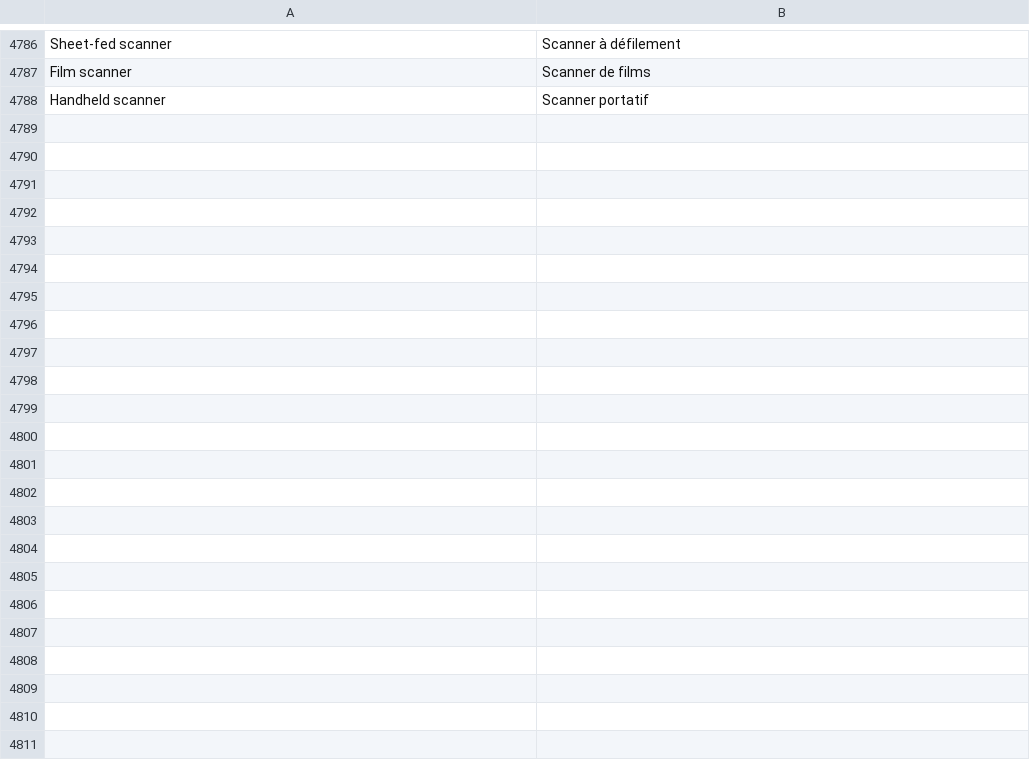
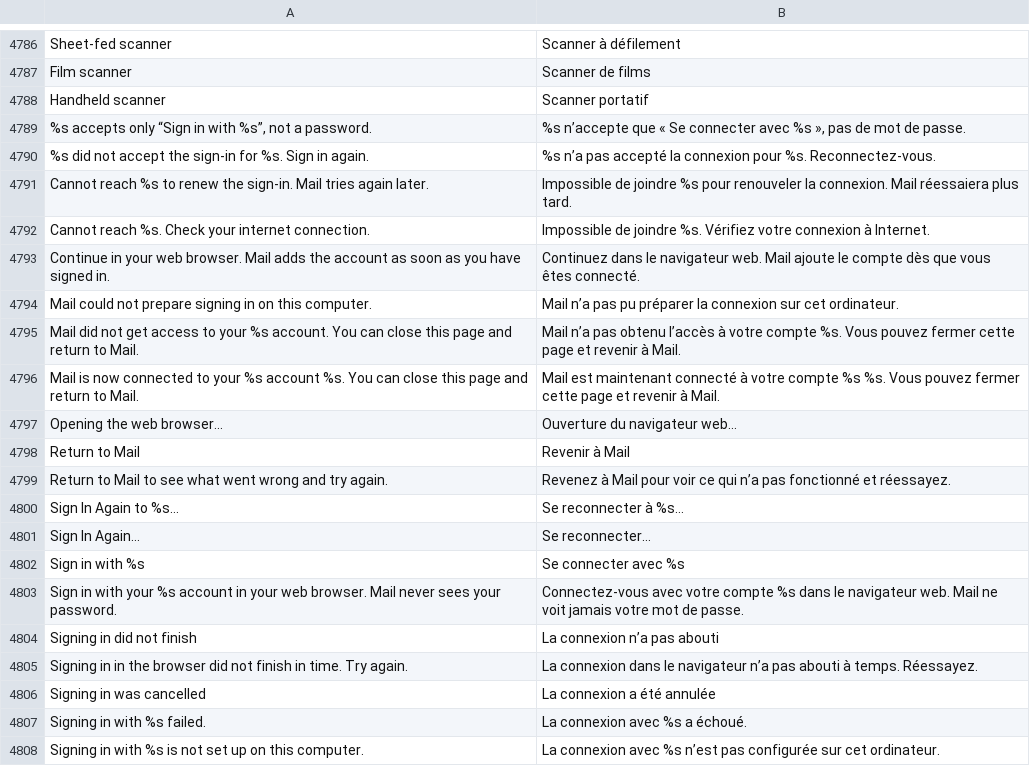
Before and after one commit to luxopes/LuxOS-Arch, a TSV file: packages/luxos-i18n/files/fr.tsv, drawn as a sheet; only a part is shown, gaps mark what is left out; the diff covers the shown part only.

```diff
--- a/packages/luxos-i18n/files/fr.tsv
+++ b/packages/luxos-i18n/files/fr.tsv
@@ -4788 +4788,21 @@ Film scanner	Scanner de films
 Handheld scanner	Scanner portatif
+%s accepts only “Sign in with %s”, not a password.	%s n’accepte que « Se connecter avec %s », pas de mot de passe.
+%s did not accept the sign-in for %s. Sign in again.	%s n’a pas accepté la connexion pour %s. Reconnectez-vous.
+Cannot reach %s to renew the sign-in. Mail tries again later.	Impossible de joindre %s pour renouveler la connexion. Mail réessaiera plus tard.
+Cannot reach %s. Check your internet connection.	Impossible de joindre %s. Vérifiez votre connexion à Internet.
+Continue in your web browser. Mail adds the account as soon as you have signed in.	Continuez dans le navigateur web. Mail ajoute le compte dès que vous êtes connecté.
+Mail could not prepare signing in on this computer.	Mail n’a pas pu préparer la connexion sur cet ordinateur.
+Mail did not get access to your %s account. You can close this page and return to Mail.	Mail n’a pas obtenu l’accès à votre compte %s. Vous pouvez fermer cette page et revenir à Mail.
+Mail is now connected to your %s account %s. You can close this page and return to Mail.	Mail est maintenant connecté à votre compte %s %s. Vous pouvez fermer cette page et revenir à Mail.
+Opening the web browser…	Ouverture du navigateur web…
+Return to Mail	Revenir à Mail
+Return to Mail to see what went wrong and try again.	Revenez à Mail pour voir ce qui n’a pas fonctionné et réessayez.
+Sign In Again to %s…	Se reconnecter à %s…
+Sign In Again…	Se reconnecter…
+Sign in with %s	Se connecter avec %s
+Sign in with your %s account in your web browser. Mail never sees your password.	Connectez-vous avec votre compte %s dans le navigateur web. Mail ne voit jamais votre mot de passe.
+Signing in did not finish	La connexion n’a pas abouti
+Signing in in the browser did not finish in time. Try again.	La connexion dans le navigateur n’a pas abouti à temps. Réessayez.
+Signing in was cancelled	La connexion a été annulée
+Signing in with %s failed.	La connexion avec %s a échoué.
+Signing in with %s is not set up on this computer.	La connexion avec %s n’est pas configurée sur cet ordinateur.
```
Also changed, not shown: 9 added rows elsewhere in this file, packages/luxos-i18n/files/de.tsv, packages/luxos-i18n/files/es.tsv, 26 other files.
